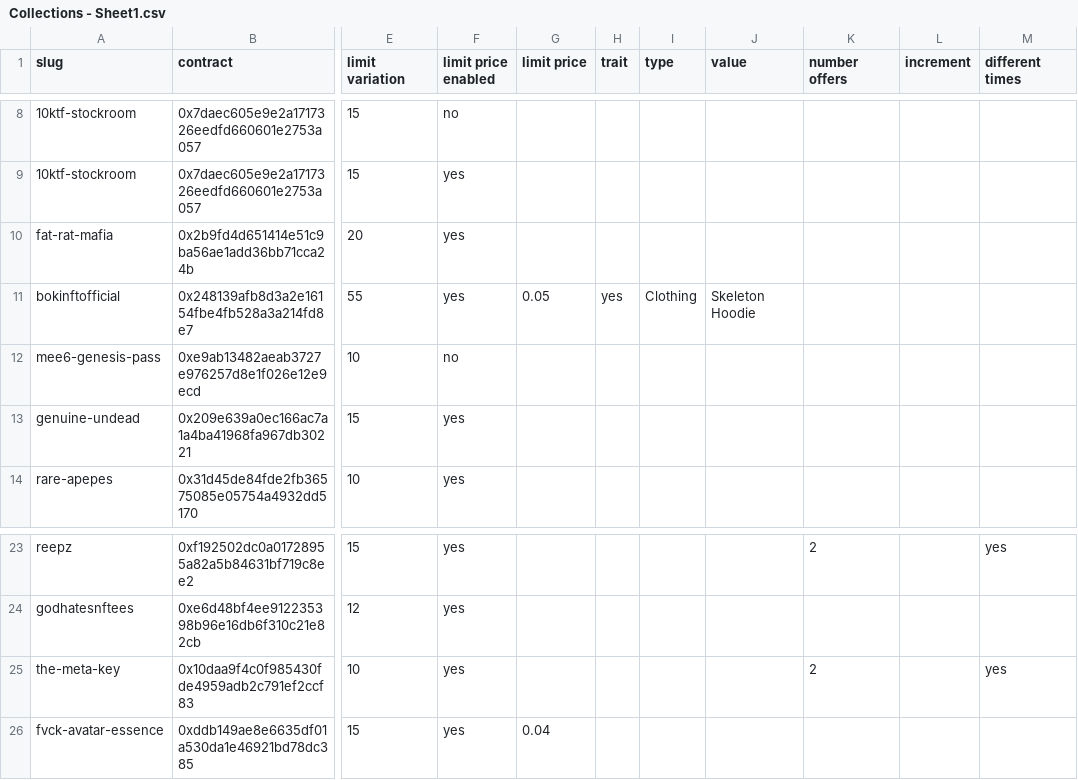
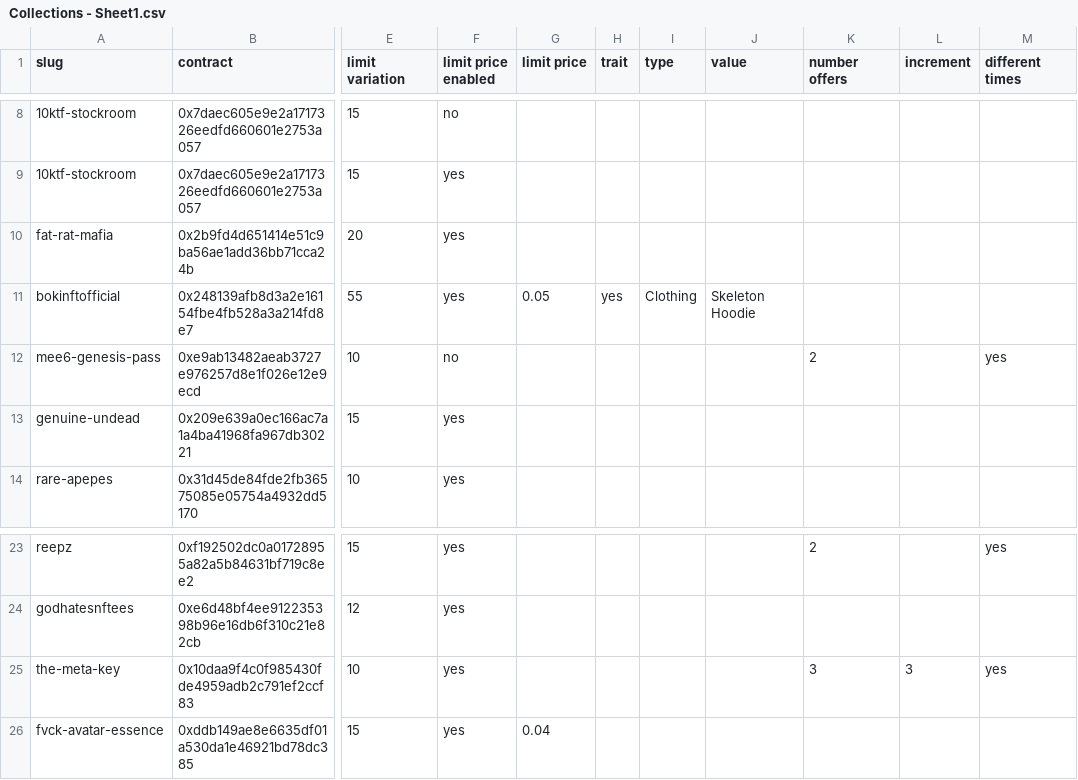
Before and after one commit to johnydev23/Opensea_automated_actions, a CSV file: Collections - Sheet1.csv, drawn as a sheet; only a part is shown, gaps mark what is left out; the diff names each change by its address in the sheet, - before the commit and + after, or states it on an @@ line.

Commit message:
Update Collections - Sheet1.csv

```diff
--- a/Collections - Sheet1.csv
+++ b/Collections - Sheet1.csv
-K12 (number offers): (empty)
+K12 (number offers): 2
-M12 (different times): (empty)
+M12 (different times): yes
-K25 (number offers): 2
+K25 (number offers): 3
-L25 (increment): (empty)
+L25 (increment): 3
```
